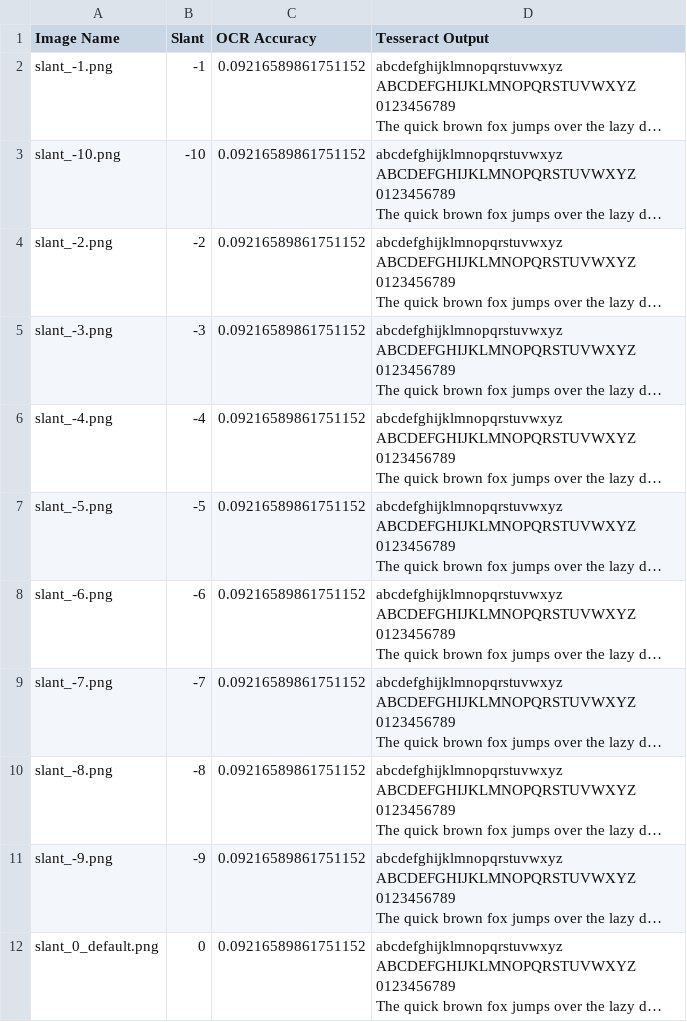
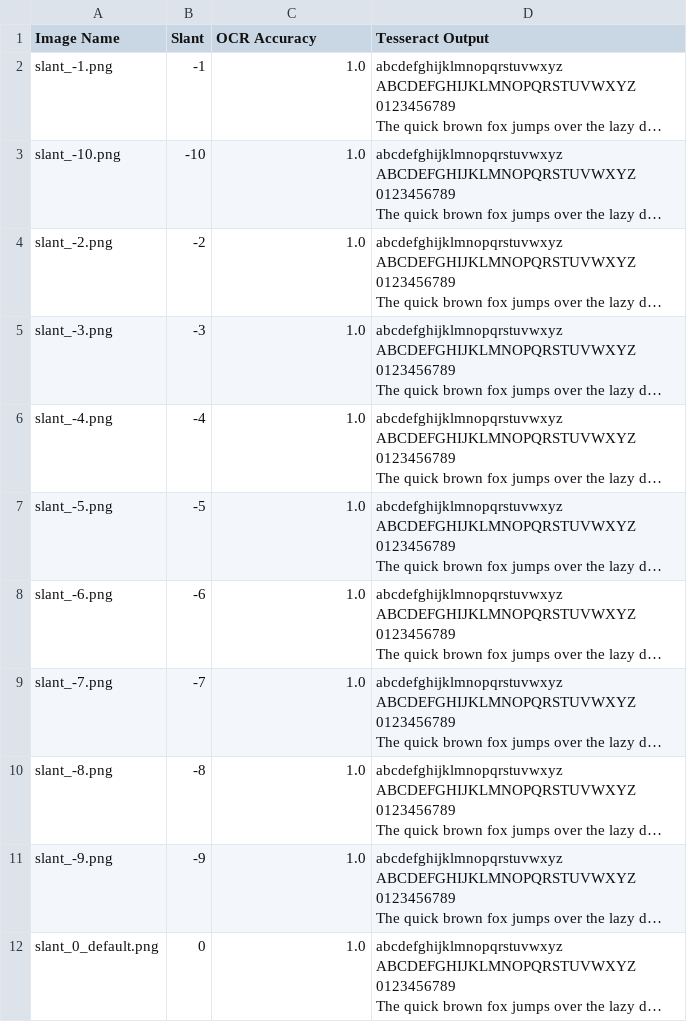
Before and after one commit to luis-jmtz/pytesseract_analysis, a CSV file: Parametric_fonts_experiments/slant_accuracy.csv, drawn as a sheet; long unchanged cells end in …; the diff names each change by its address in the sheet, - before the commit and + after, or states it on an @@ line.

```diff
--- a/Parametric_fonts_experiments/slant_accuracy.csv
+++ b/Parametric_fonts_experiments/slant_accuracy.csv
-C2:C12 (OCR Accuracy): 0.09216589861751152
+C2:C12 (OCR Accuracy): 1.0
```
Also changed, not shown: Parametric_fonts_experiments/Weight_accuracy.csv, Parametric_fonts_experiments/Width_accuracy.csv, 2 other files.
